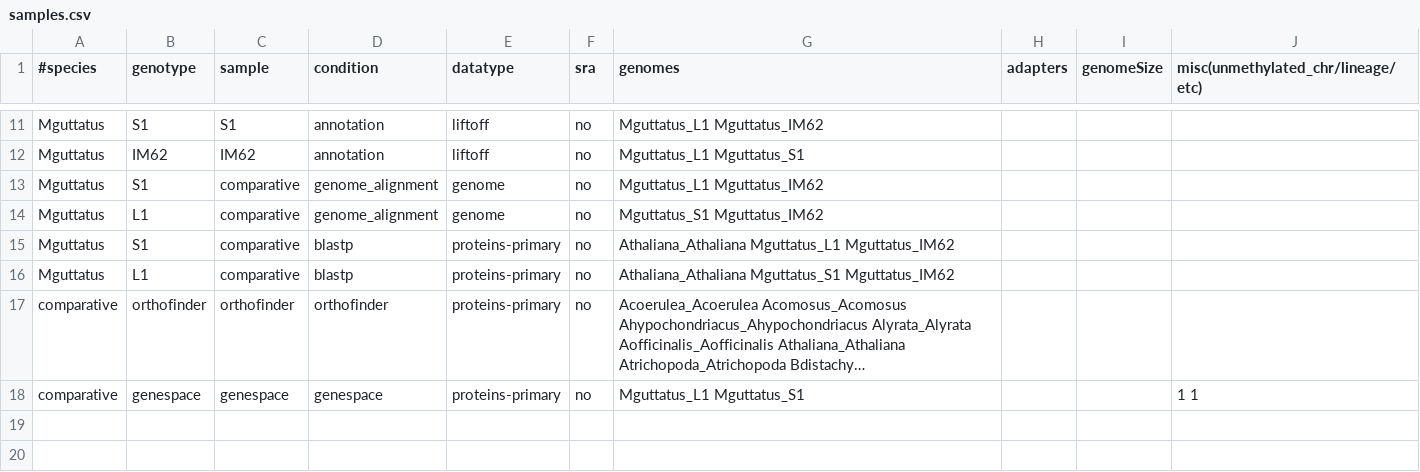
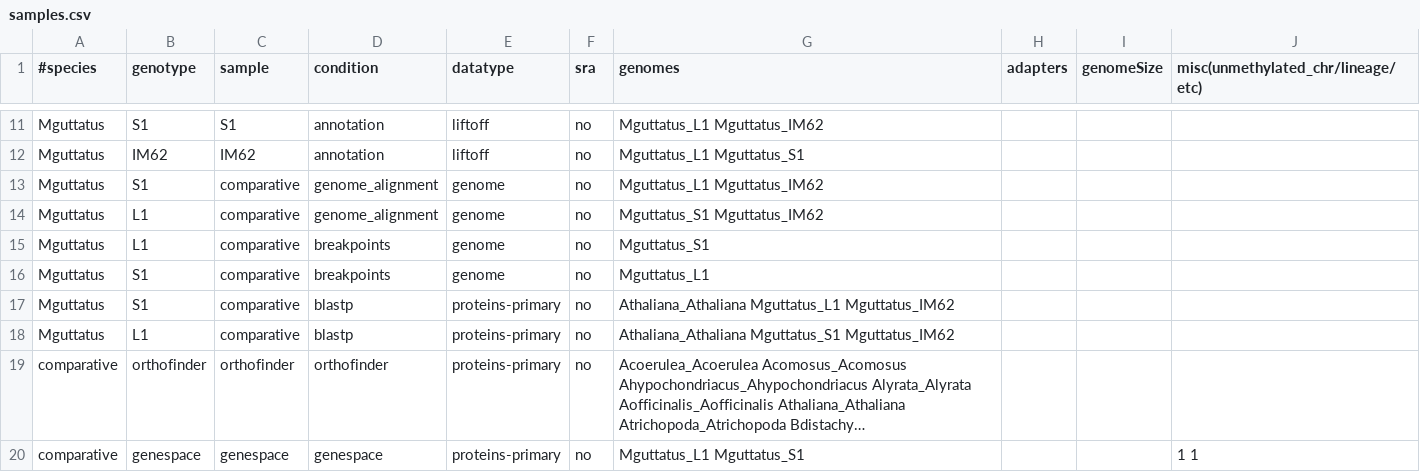
Before and after one commit to niederhuth/mimulus-assembly, a CSV file: misc/samples.csv, drawn as a sheet; only a part is shown, gaps mark what is left out; long unchanged cells end in …; the diff names each change by its address in the sheet, - before the commit and + after, or states it on an @@ line.

```diff
--- a/misc/samples.csv
+++ b/misc/samples.csv
+row 15: Mguttatus | L1 | comparative | breakpoints | genome | no | Mguttatus_S1
+row 16: Mguttatus | S1 | comparative | breakpoints | genome | no | Mguttatus_L1
```
Also changed, not shown: 5 other files.
